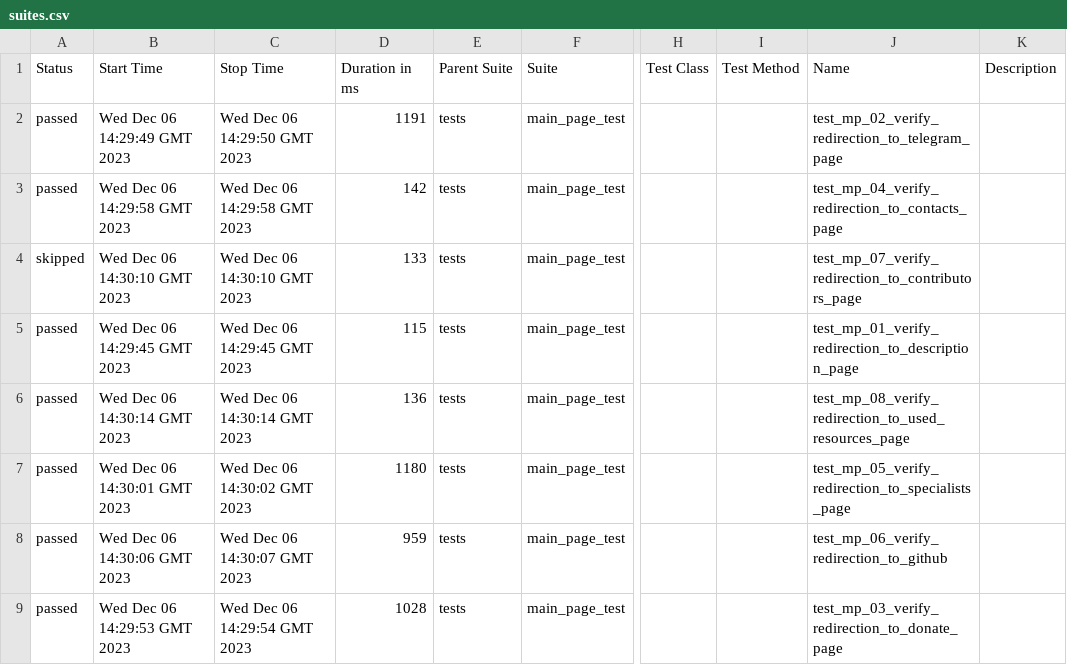
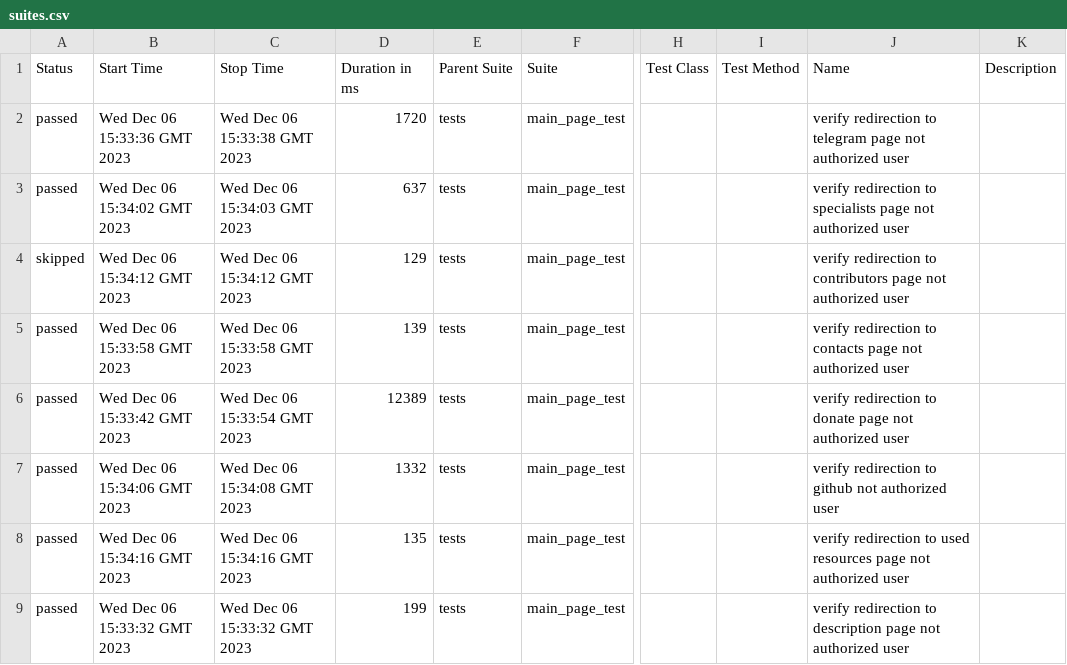
Before and after one commit to crlinm/brainup_auto-tests-python, a CSV file: data/suites.csv, drawn as a sheet; only a part is shown, gaps mark what is left out; the diff names each change by its address in the sheet, - before the commit and + after, or states it on an @@ line.

Commit message:
Deploying to gh-pages from @ crlinm/brainup_auto-tests-python@6f82d65e65be7f59f6c54fc2b4d9daf5849d5fca 🚀

```diff
--- a/data/suites.csv
+++ b/data/suites.csv
-B2 (Start Time): Wed Dec 06 14:29:49 GMT 2023
+B2 (Start Time): Wed Dec 06 15:33:36 GMT 2023
-C2 (Stop Time): Wed Dec 06 14:29:50 GMT 2023
+C2 (Stop Time): Wed Dec 06 15:33:38 GMT 2023
-D2 (Duration in ms): 1191
+D2 (Duration in ms): 1720
-J2 (Name): test_mp_02_verify_redirection_to_telegram_page
+J2 (Name): verify redirection to telegram page not authorized user
-B3 (Start Time): Wed Dec 06 14:29:58 GMT 2023
+B3 (Start Time): Wed Dec 06 15:34:02 GMT 2023
-C3 (Stop Time): Wed Dec 06 14:29:58 GMT 2023
+C3 (Stop Time): Wed Dec 06 15:34:03 GMT 2023
-D3 (Duration in ms): 142
+D3 (Duration in ms): 637
-J3 (Name): test_mp_04_verify_redirection_to_contacts_page
+J3 (Name): verify redirection to specialists page not authorized user
-B4 (Start Time): Wed Dec 06 14:30:10 GMT 2023
+B4 (Start Time): Wed Dec 06 15:34:12 GMT 2023
-C4 (Stop Time): Wed Dec 06 14:30:10 GMT 2023
+C4 (Stop Time): Wed Dec 06 15:34:12 GMT 2023
-D4 (Duration in ms): 133
+D4 (Duration in ms): 129
-J4 (Name): test_mp_07_verify_redirection_to_contributors_page
+J4 (Name): verify redirection to contributors page not authorized user
-B5 (Start Time): Wed Dec 06 14:29:45 GMT 2023
+B5 (Start Time): Wed Dec 06 15:33:58 GMT 2023
-C5 (Stop Time): Wed Dec 06 14:29:45 GMT 2023
+C5 (Stop Time): Wed Dec 06 15:33:58 GMT 2023
-D5 (Duration in ms): 115
+D5 (Duration in ms): 139
-J5 (Name): test_mp_01_verify_redirection_to_description_page
+J5 (Name): verify redirection to contacts page not authorized user
-B6 (Start Time): Wed Dec 06 14:30:14 GMT 2023
+B6 (Start Time): Wed Dec 06 15:33:42 GMT 2023
-C6 (Stop Time): Wed Dec 06 14:30:14 GMT 2023
+C6 (Stop Time): Wed Dec 06 15:33:54 GMT 2023
-D6 (Duration in ms): 136
+D6 (Duration in ms): 12389
-J6 (Name): test_mp_08_verify_redirection_to_used_resources_page
+J6 (Name): verify redirection to donate page not authorized user
-B7 (Start Time): Wed Dec 06 14:30:01 GMT 2023
+B7 (Start Time): Wed Dec 06 15:34:06 GMT 2023
-C7 (Stop Time): Wed Dec 06 14:30:02 GMT 2023
+C7 (Stop Time): Wed Dec 06 15:34:08 GMT 2023
-D7 (Duration in ms): 1180
+D7 (Duration in ms): 1332
-J7 (Name): test_mp_05_verify_redirection_to_specialists_page
+J7 (Name): verify redirection to github not authorized user
-B8 (Start Time): Wed Dec 06 14:30:06 GMT 2023
+B8 (Start Time): Wed Dec 06 15:34:16 GMT 2023
-C8 (Stop Time): Wed Dec 06 14:30:07 GMT 2023
+C8 (Stop Time): Wed Dec 06 15:34:16 GMT 2023
-D8 (Duration in ms): 959
+D8 (Duration in ms): 135
-J8 (Name): test_mp_06_verify_redirection_to_github
+J8 (Name): verify redirection to used resources page not authorized user
-B9 (Start Time): Wed Dec 06 14:29:53 GMT 2023
+B9 (Start Time): Wed Dec 06 15:33:32 GMT 2023
-C9 (Stop Time): Wed Dec 06 14:29:54 GMT 2023
+C9 (Stop Time): Wed Dec 06 15:33:32 GMT 2023
-D9 (Duration in ms): 1028
+D9 (Duration in ms): 199
-J9 (Name): test_mp_03_verify_redirection_to_donate_page
+J9 (Name): verify redirection to description page not authorized user
```
Also changed, not shown: 32 other files.
